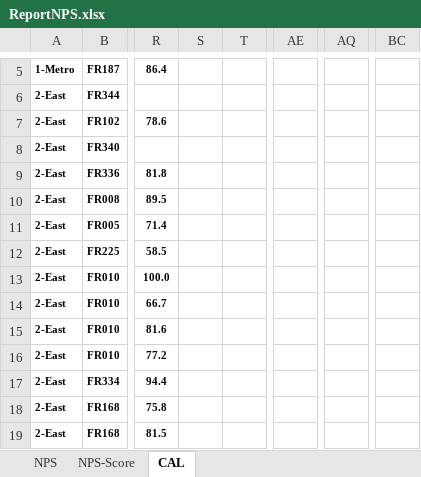
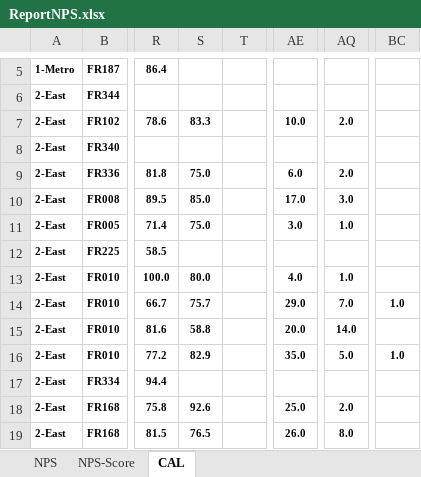
Before and after one commit to prayutp1-debug/my-dashboard, an Excel workbook: ReportNPS.xlsx, sheet CAL, drawn as a sheet; only a part is shown, gaps mark what is left out; values as stored, in another font and other column widths than the file's, no borders; conditional formats not drawn; the diff covers the shown part only; the diff names each change by its address in the sheet, - before the commit and + after, or states it on an @@ line.

```diff
--- a/ReportNPS.xlsx (sheet CAL)
+++ b/ReportNPS.xlsx (sheet CAL)
-S7: (empty)
+S7: 83.3
-AE7: (empty)
+AE7: 10.0
-AQ7: (empty)
+AQ7: 2.0
-S9: (empty)
+S9: 75.0
-AE9: (empty)
+AE9: 6.0
-AQ9: (empty)
+AQ9: 2.0
-S10: (empty)
+S10: 85.0
-AE10: (empty)
+AE10: 17.0
-AQ10: (empty)
+AQ10: 3.0
-S11: (empty)
+S11: 75.0
-AE11: (empty)
+AE11: 3.0
-AQ11: (empty)
+AQ11: 1.0
-S13: (empty)
+S13: 80.0
-AE13: (empty)
+AE13: 4.0
-AQ13: (empty)
+AQ13: 1.0
-S14: (empty)
+S14: 75.7
-AE14: (empty)
+AE14: 29.0
-AQ14: (empty)
+AQ14: 7.0
-BC14: (empty)
+BC14: 1.0
-S15: (empty)
+S15: 58.8
-AE15: (empty)
+AE15: 20.0
-AQ15: (empty)
+AQ15: 14.0
-S16: (empty)
+S16: 82.9
-AE16: (empty)
+AE16: 35.0
-AQ16: (empty)
+AQ16: 5.0
-BC16: (empty)
+BC16: 1.0
-S18: (empty)
+S18: 92.6
-AE18: (empty)
+AE18: 25.0
-AQ18: (empty)
+AQ18: 2.0
-S19: (empty)
+S19: 76.5
-AE19: (empty)
+AE19: 26.0
-AQ19: (empty)
+AQ19: 8.0
```
Also changed, not shown: 524 edited cells elsewhere in this sheet, sheet NPS, sheet NPS-Score.
